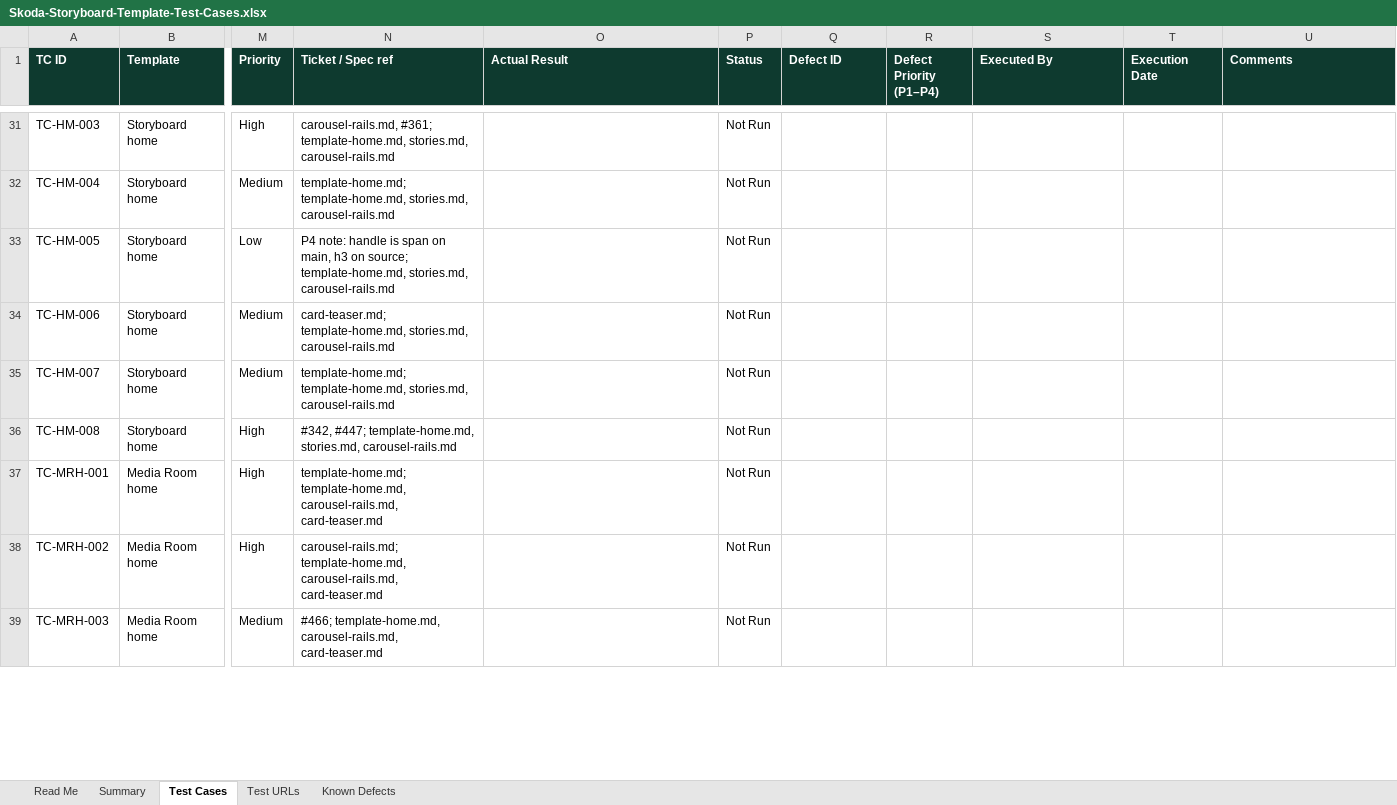
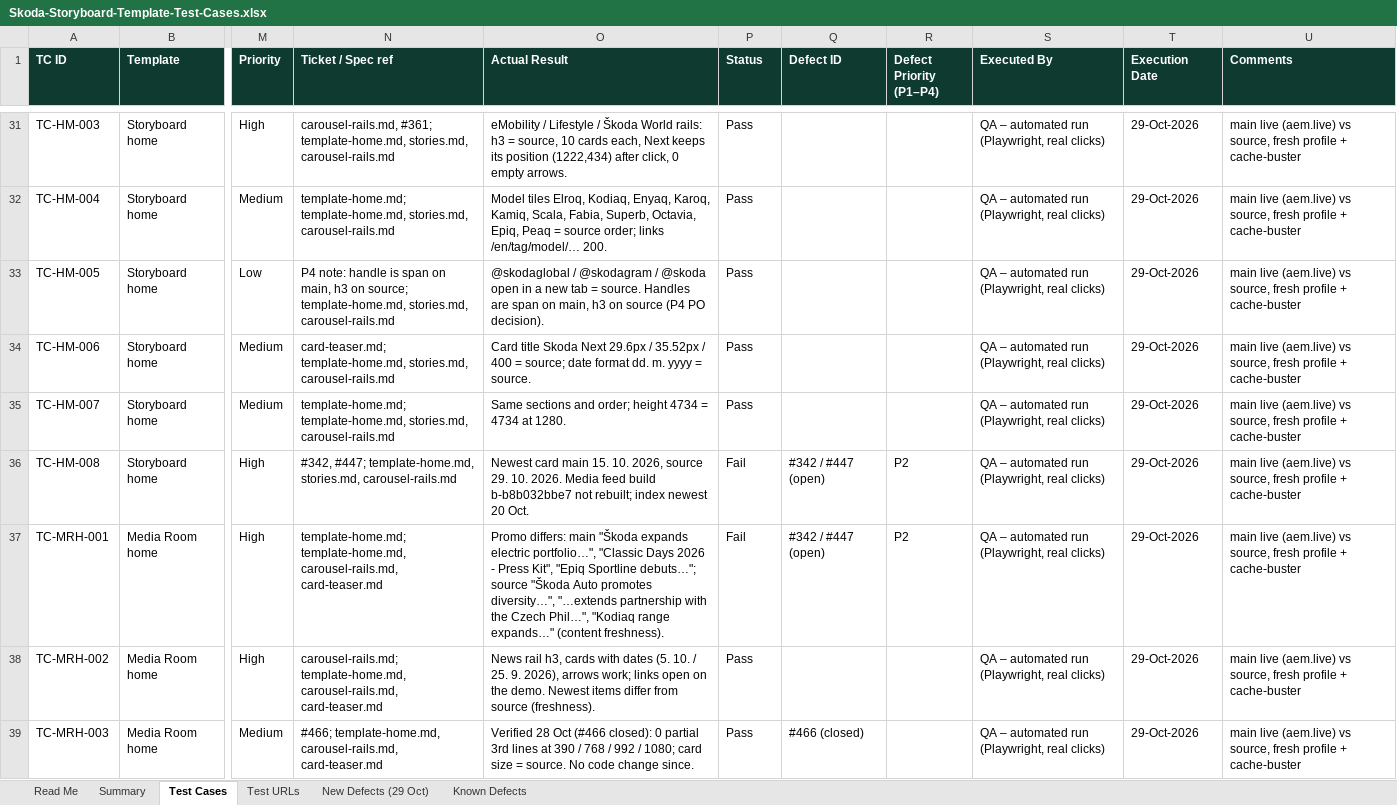
Before and after one commit to skoda-storyboard/demo, an Excel workbook: docs/qa/Skoda-Storyboard-Template-Test-Cases.xlsx, sheet Test Cases, drawn as a sheet; only a part is shown, gaps mark what is left out; values as stored, in another font and other column widths than the file's, no borders; conditional formats not drawn; the diff covers the shown part only; the diff names each change by its address in the sheet, - before the commit and + after, or states it on an @@ line.

```diff
--- a/docs/qa/Skoda-Storyboard-Template-Test-Cases.xlsx (sheet Test Cases)
+++ b/docs/qa/Skoda-Storyboard-Template-Test-Cases.xlsx (sheet Test Cases)
+sheet tab: New Defects (29 Oct)
-O31 (Actual Result): (empty)
+O31 (Actual Result): eMobility / Lifestyle / Škoda World rails: h3 = source, 10 cards each, Next keeps its position (1222,434) after click, 0 empty arrows.
-P31:P35 (Status): Not Run
+P31:P35 (Status): Pass
-S31:S39 (Executed By): (empty)
+S31:S39 (Executed By): QA – automated run (Playwright, real clicks)
-T31:T39 (Execution Date): (empty)
+T31:T39 (Execution Date): 29-Oct-2026
-U31:U39 (Comments): (empty)
+U31:U39 (Comments): main live (aem.live) vs source, fresh profile + cache-buster
-O32 (Actual Result): (empty)
+O32 (Actual Result): Model tiles Elroq, Kodiaq, Enyaq, Karoq, Kamiq, Scala, Fabia, Superb, Octavia, Epiq, Peaq = source order; links /en/tag/model/… 200.
-O33 (Actual Result): (empty)
+O33 (Actual Result): @skodaglobal / @skodagram / @skoda open in a new tab = source. Handles are span on main, h3 on source (P4 PO decision).
-O34 (Actual Result): (empty)
+O34 (Actual Result): Card title Skoda Next 29.6px / 35.52px / 400 = source; date format dd. m. yyyy = source.
-O35 (Actual Result): (empty)
+O35 (Actual Result): Same sections and order; height 4734 = 4734 at 1280.
-O36 (Actual Result): (empty)
+O36 (Actual Result): Newest card main 15. 10. 2026, source 29. 10. 2026. Media feed build b-b8b032bbe7 not rebuilt; index newest 20 Oct.
-P36:P37 (Status): Not Run
+P36:P37 (Status): Fail
-Q36:Q37 (Defect ID): (empty)
+Q36:Q37 (Defect ID): #342 / #447 (open)
-R36:R37 (Defect Priority (P1–P4)): (empty)
+R36:R37 (Defect Priority (P1–P4)): P2
-O37 (Actual Result): (empty)
+O37 (Actual Result): Promo differs: main "Škoda expands electric portfolio…", "Classic Days 2026 - Press Kit", "Epiq Sportline debuts…"; source "Škoda Auto promotes diversity…", "…extends partnership with the Czech Phil…", "Kodiaq range expands…" (content freshness).
-O38 (Actual Result): (empty)
+O38 (Actual Result): News rail h3, cards with dates (5. 10. / 25. 9. 2026), arrows work; links open on the demo. Newest items differ from source (freshness).
-P38:P39 (Status): Not Run
+P38:P39 (Status): Pass
-O39 (Actual Result): (empty)
+O39 (Actual Result): Verified 28 Oct (#466 closed): 0 partial 3rd lines at 390 / 768 / 992 / 1080; card size = source. No code change since.
-Q39 (Defect ID): (empty)
+Q39 (Defect ID): #466 (closed)
```
Also changed, not shown: 660 edited cells elsewhere in this sheet, sheet Summary, sheet Known Defects, 2 other files.
